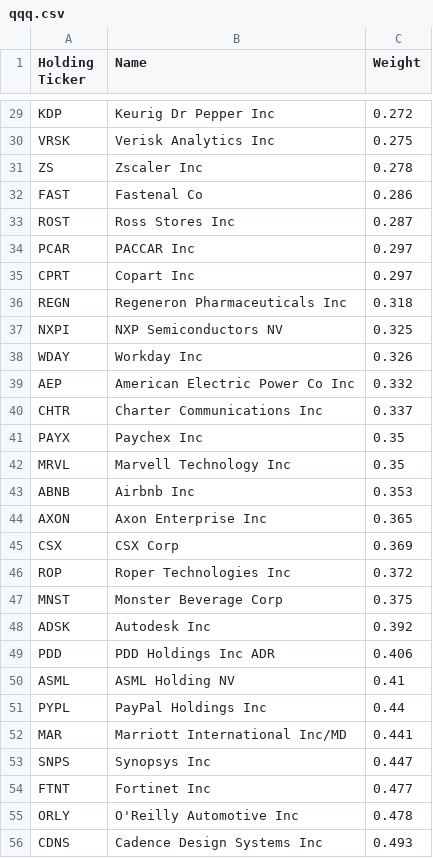
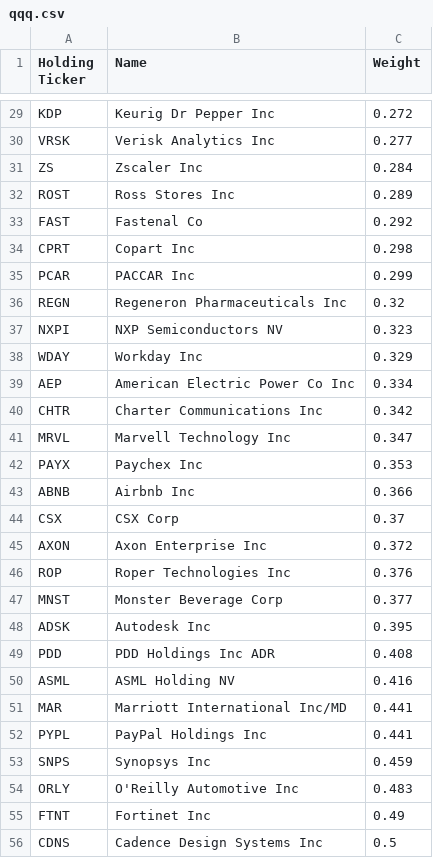
Before and after one commit to major/index-etfs, a CSV file: qqq.csv, drawn as a sheet; only a part is shown, gaps mark what is left out; removed rows and columns are numbered as before the commit, all else as after; the diff covers the shown part only; the diff names each change by its address in the sheet, - before the commit and + after, or states it on an @@ line.

```diff
--- a/qqq.csv
+++ b/qqq.csv
-C30 (Weight): 0.275
+C30 (Weight): 0.277
-C31 (Weight): 0.278
+C31 (Weight): 0.284
-row 32: FAST | Fastenal Co | 0.286
-C32 (Weight): 0.287
+C32 (Weight): 0.289
-row 34: PCAR | PACCAR Inc | 0.297
+row 33: FAST | Fastenal Co | 0.292
-C34 (Weight): 0.297
+C34 (Weight): 0.298
+row 35: PCAR | PACCAR Inc | 0.299
-C36 (Weight): 0.318
+C36 (Weight): 0.32
-C37 (Weight): 0.325
+C37 (Weight): 0.323
-C38 (Weight): 0.326
+C38 (Weight): 0.329
-C39 (Weight): 0.332
+C39 (Weight): 0.334
-C40 (Weight): 0.337
+C40 (Weight): 0.342
-row 41: PAYX | Paychex Inc | 0.35
-C41 (Weight): 0.35
+C41 (Weight): 0.347
+row 42: PAYX | Paychex Inc | 0.353
-C43 (Weight): 0.353
+C43 (Weight): 0.366
-row 44: AXON | Axon Enterprise Inc | 0.365
-C44 (Weight): 0.369
+C44 (Weight): 0.37
+row 45: AXON | Axon Enterprise Inc | 0.372
-C46 (Weight): 0.372
+C46 (Weight): 0.376
-C47 (Weight): 0.375
+C47 (Weight): 0.377
-C48 (Weight): 0.392
+C48 (Weight): 0.395
-C49 (Weight): 0.406
+C49 (Weight): 0.408
-C50 (Weight): 0.41
+C50 (Weight): 0.416
-row 51: PYPL | PayPal Holdings Inc | 0.44
+row 52: PYPL | PayPal Holdings Inc | 0.441
-C53 (Weight): 0.447
+C53 (Weight): 0.459
-row 54: FTNT | Fortinet Inc | 0.477
-C54 (Weight): 0.478
+C54 (Weight): 0.483
+row 55: FTNT | Fortinet Inc | 0.49
-C56 (Weight): 0.493
+C56 (Weight): 0.5
```
Also changed, not shown: 15 added rows, 15 removed rows and 53 edited cells elsewhere in this file, 1 other file.
